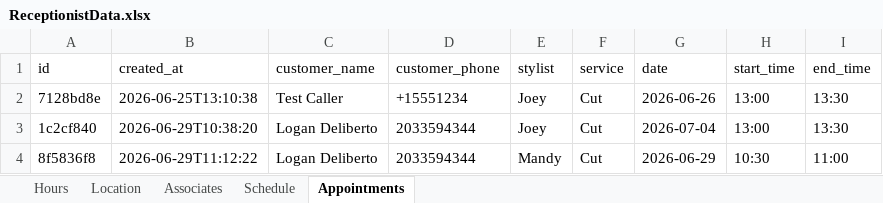
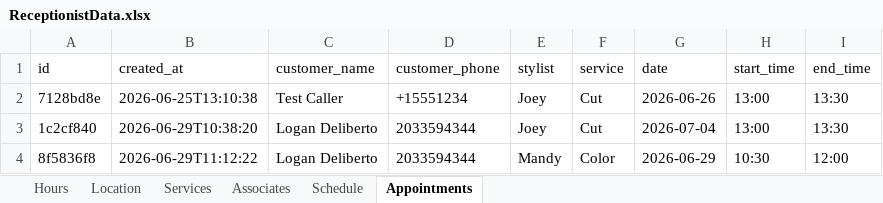
Before and after one commit to LoganDiliberto/Receptionist, an Excel workbook: ReceptionistData.xlsx, sheet Appointments, drawn as a sheet; values as stored, in another font and other column widths than the file's, no borders; the diff names each change by its address in the sheet, - before the commit and + after, or states it on an @@ line.

```diff
--- a/ReceptionistData.xlsx (sheet Appointments)
+++ b/ReceptionistData.xlsx (sheet Appointments)
+sheet tab: Services
-F4 (service): Cut
+F4 (service): Color
-I4 (end_time): 11:00
+I4 (end_time): 12:00
```
Also changed, not shown: sheet Associates, sheet Schedule, 21 other files.
